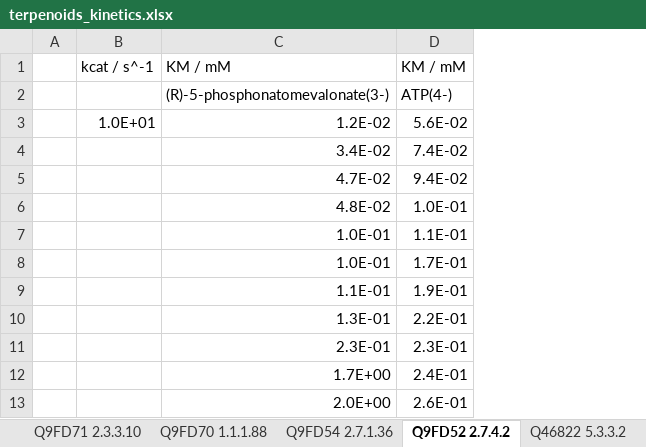
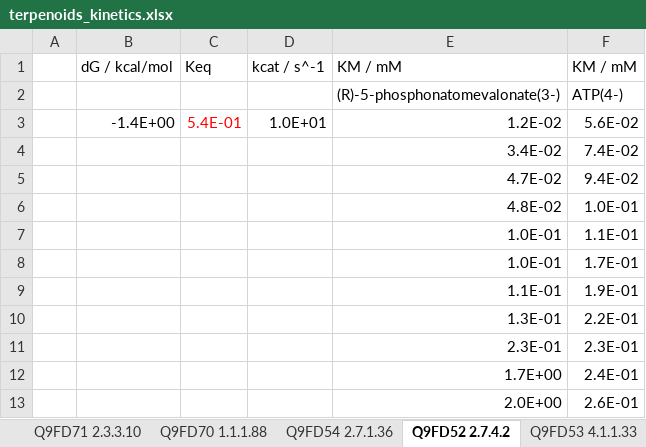
Before and after one commit to neilswainston/ModelGenie, an Excel workbook: models/terpenoids_kinetics.xlsx, sheet Q9FD52 2.7.4.2, drawn as a sheet; only a part is shown; values as stored, in another font and other column widths than the file's, no borders; the diff names each change by its address in the sheet, - before the commit and + after, or states it on an @@ line.

```diff
--- a/models/terpenoids_kinetics.xlsx (sheet Q9FD52 2.7.4.2)
+++ b/models/terpenoids_kinetics.xlsx (sheet Q9FD52 2.7.4.2)
+sheet tab: Q9FD53 4.1.1.33
+column B (dG / kcal/mol), row 3: -1.4E+00
+column C (Keq), row 3: 5.4E-01
```
Also changed, not shown: sheet Q46822 5.3.3.2, sheet Q9FD70 2.3.1.9, sheet Q9FD70 1.1.1.88, sheet Q9FD54 2.7.1.36, sheet Q9FD71 2.3.3.10, formulas that keep their value.
